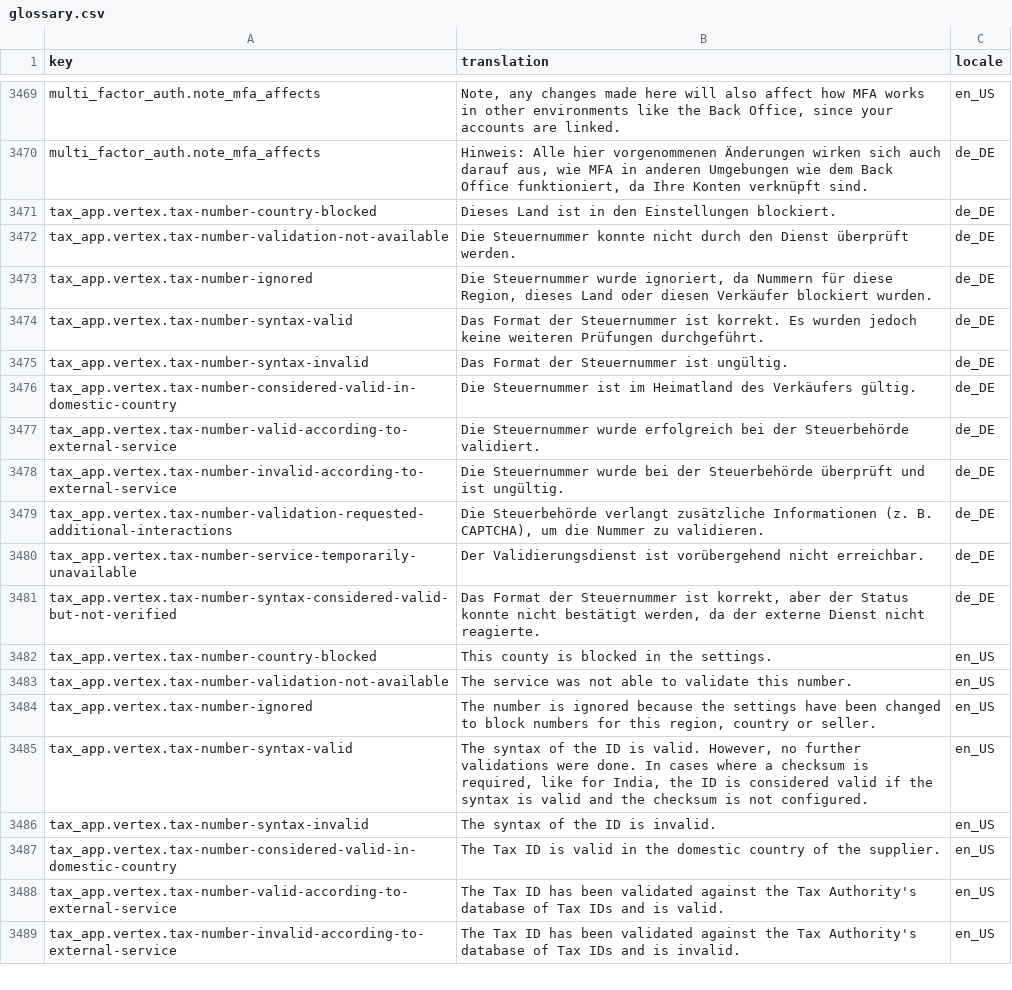
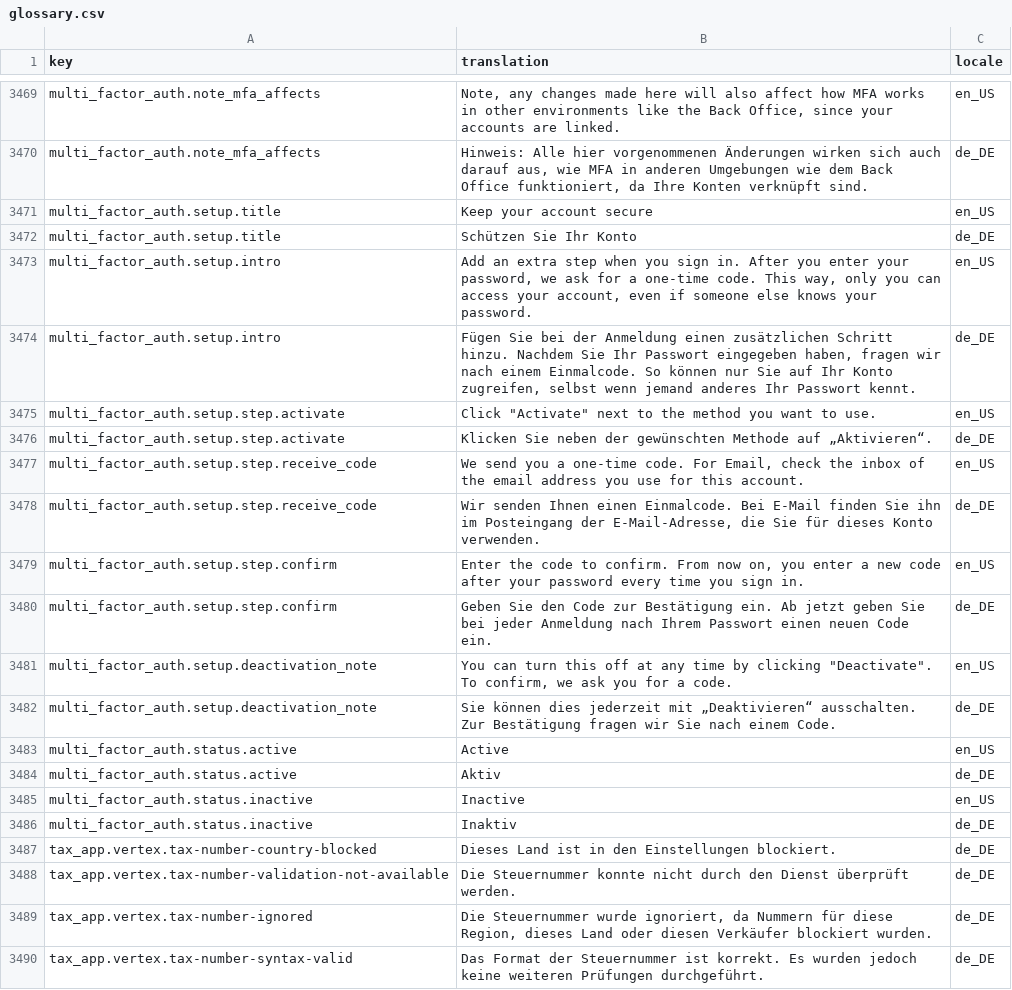
Before and after one commit to spryker-shop/b2c-demo-marketplace, a CSV file: data/import/common/common/glossary.csv, drawn as a sheet; only a part is shown, gaps mark what is left out; the shorter side is filled out with more unchanged rows.

```diff
--- a/data/import/common/common/glossary.csv
+++ b/data/import/common/common/glossary.csv
@@ -3470,2 +3470,18 @@ multi_factor_auth.note_mfa_affects,"Note, any changes made here will also affect
 multi_factor_auth.note_mfa_affects,"Hinweis: Alle hier vorgenommenen Änderungen wirken sich auch darauf aus, wie MFA in anderen Umgebungen wie dem Back Office funktioniert, da Ihre Konten verknüpft sind.",de_DE
+multi_factor_auth.setup.title,"Keep your account secure",en_US
+multi_factor_auth.setup.title,"Schützen Sie Ihr Konto",de_DE
+multi_factor_auth.setup.intro,"Add an extra step when you sign in. After you enter your password, we ask for a one-time code. This way, only you can access your account, even if someone else knows your password.",en_US
+multi_factor_auth.setup.intro,"Fügen Sie bei der Anmeldung einen zusätzlichen Schritt hinzu. Nachdem Sie Ihr Passwort eingegeben haben, fragen wir nach einem Einmalcode. So können nur Sie auf Ihr Konto zugreifen, selbst wenn jemand anderes Ihr Passwort kennt.",de_DE
+multi_factor_auth.setup.step.activate,"Click ""Activate"" next to the method you want to use.",en_US
+multi_factor_auth.setup.step.activate,"Klicken Sie neben der gewünschten Methode auf „Aktivieren“.",de_DE
+multi_factor_auth.setup.step.receive_code,"We send you a one-time code. For Email, check the inbox of the email address you use for this account.",en_US
+multi_factor_auth.setup.step.receive_code,"Wir senden Ihnen einen Einmalcode. Bei E-Mail finden Sie ihn im Posteingang der E-Mail-Adresse, die Sie für dieses Konto verwenden.",de_DE
+multi_factor_auth.setup.step.confirm,"Enter the code to confirm. From now on, you enter a new code after your password every time you sign in.",en_US
+multi_factor_auth.setup.step.confirm,"Geben Sie den Code zur Bestätigung ein. Ab jetzt geben Sie bei jeder Anmeldung nach Ihrem Passwort einen neuen Code ein.",de_DE
+multi_factor_auth.setup.deactivation_note,"You can turn this off at any time by clicking ""Deactivate"". To confirm, we ask you for a code.",en_US
+multi_factor_auth.setup.deactivation_note,"Sie können dies jederzeit mit „Deaktivieren“ ausschalten. Zur Bestätigung fragen wir Sie nach einem Code.",de_DE
+multi_factor_auth.status.active,"Active",en_US
+multi_factor_auth.status.active,"Aktiv",de_DE
+multi_factor_auth.status.inactive,"Inactive",en_US
+multi_factor_auth.status.inactive,"Inaktiv",de_DE
 tax_app.vertex.tax-number-country-blocked,Dieses Land ist in den Einstellungen blockiert.,de_DE
```
Also changed, not shown: 1 other file.
